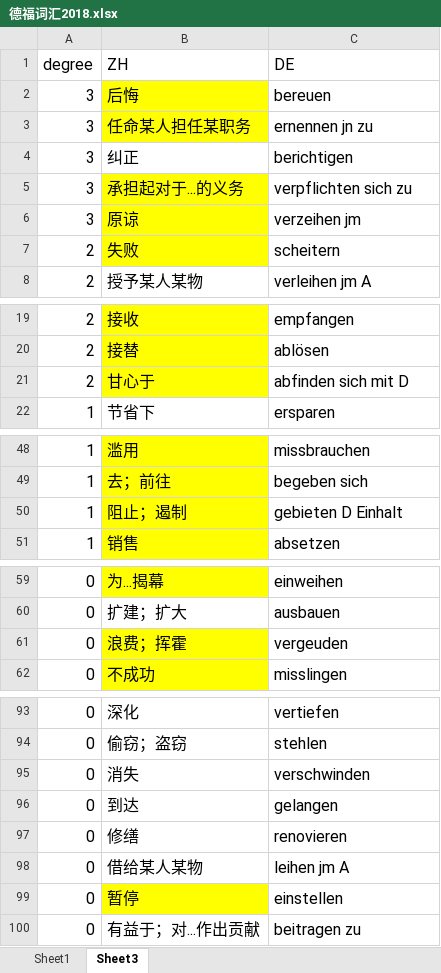
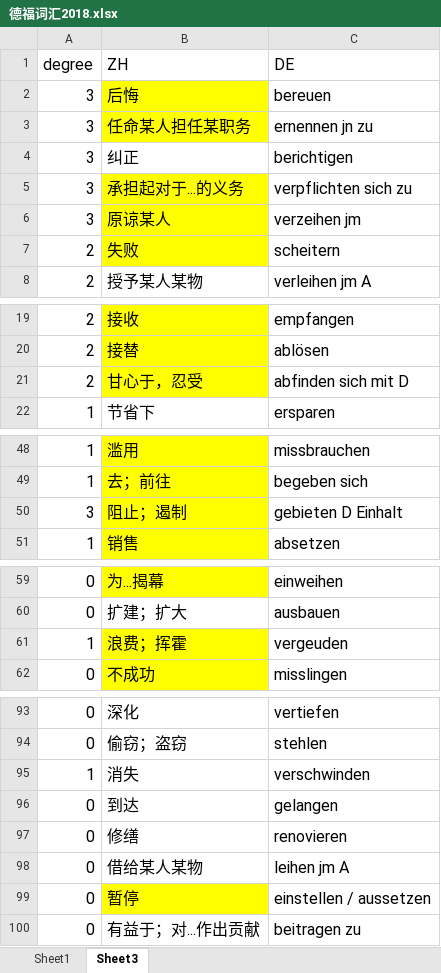
Before and after one commit to p1k0pan/Deutsch, an Excel workbook: 德福词汇/德福词汇2018.xlsx, sheet Sheet3, drawn as a sheet; only a part is shown, gaps mark what is left out; values as stored, in another font and other column widths than the file's, no borders; the diff covers the shown part only; the diff names each change by its address in the sheet, - before the commit and + after, or states it on an @@ line.

```diff
--- a/德福词汇/德福词汇2018.xlsx (sheet Sheet3)
+++ b/德福词汇/德福词汇2018.xlsx (sheet Sheet3)
-B6 (ZH): 原谅
+B6 (ZH): 原谅某人
-B21 (ZH): 甘心于
+B21 (ZH): 甘心于，忍受
-A50 (degree): 1
+A50 (degree): 3
-A61 (degree): 0
+A61 (degree): 1
-A95 (degree): 0
+A95 (degree): 1
-C99 (DE): einstellen
+C99 (DE): einstellen / aussetzen
```
Also changed, not shown: 1 edited cell elsewhere in this sheet, 德福词汇/德福词汇2019.xlsx, 1 other file.
